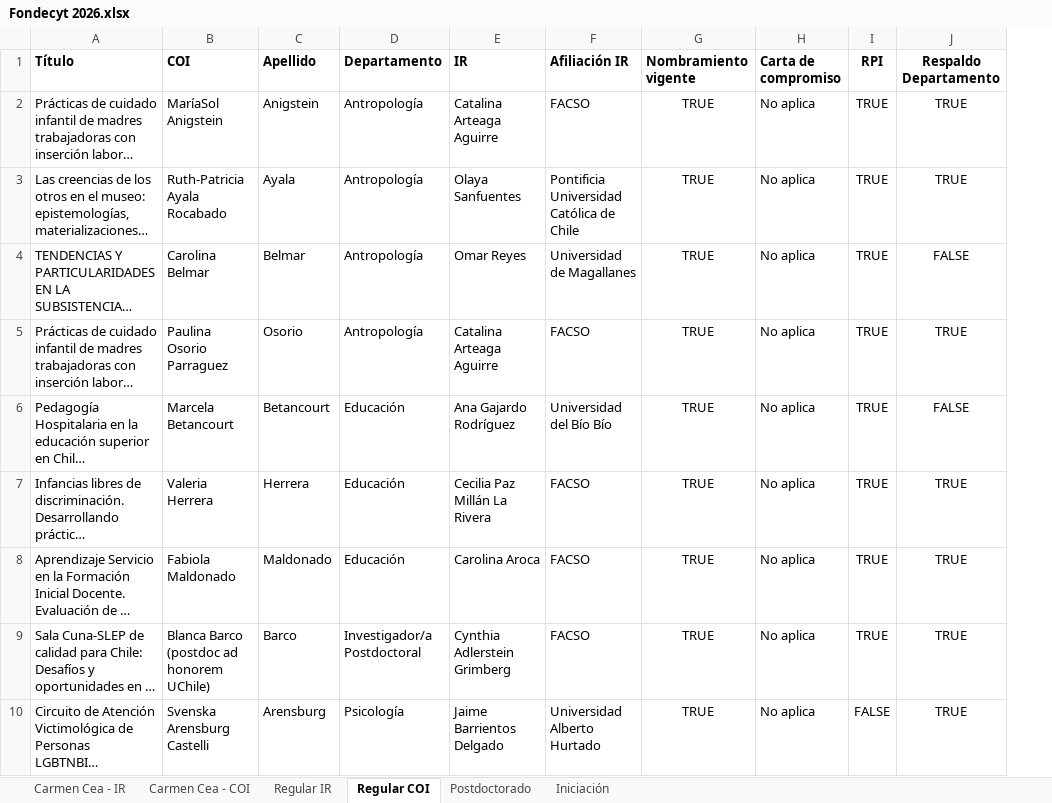
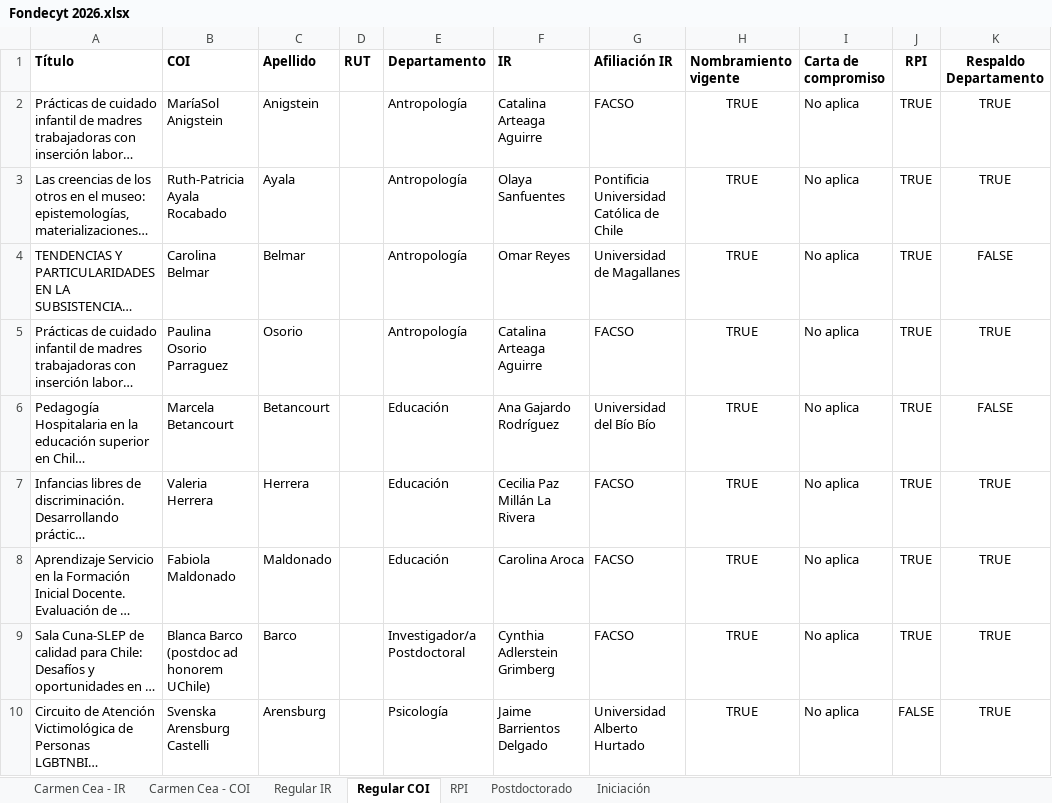
Before and after one commit to facso-investigacion/presentaciones, an Excel workbook: peticion-vice/input/Fondecyt 2026.xlsx, sheet Regular COI, drawn as a sheet; only a part is shown; long unchanged cells end in …; values as stored, in another font and other column widths than the file's, no borders; charts and pictures not drawn; the diff names each change by its address in the sheet, - before the commit and + after, or states it on an @@ line.

```diff
--- a/peticion-vice/input/Fondecyt 2026.xlsx (sheet Regular COI)
+++ b/peticion-vice/input/Fondecyt 2026.xlsx (sheet Regular COI)
+sheet tab: RPI
+column D (RUT), empty
```
Also changed, not shown: sheet Regular IR, sheet Iniciación, charts or pictures, 10 other files.
